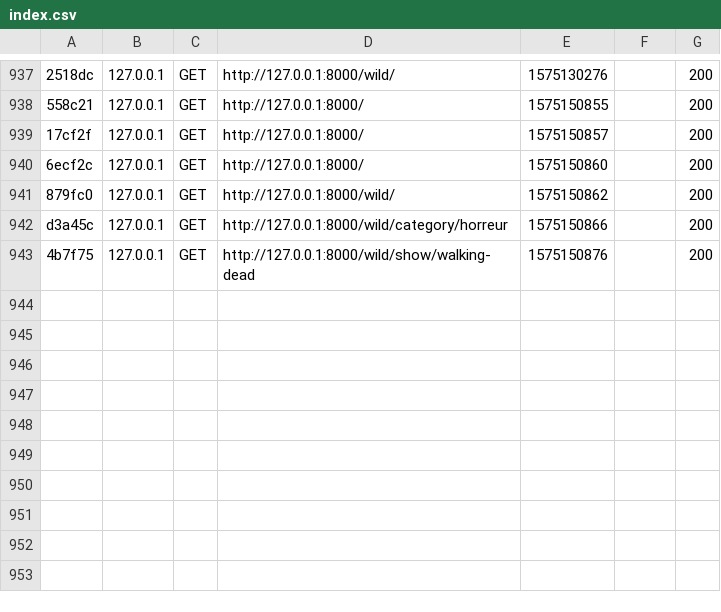
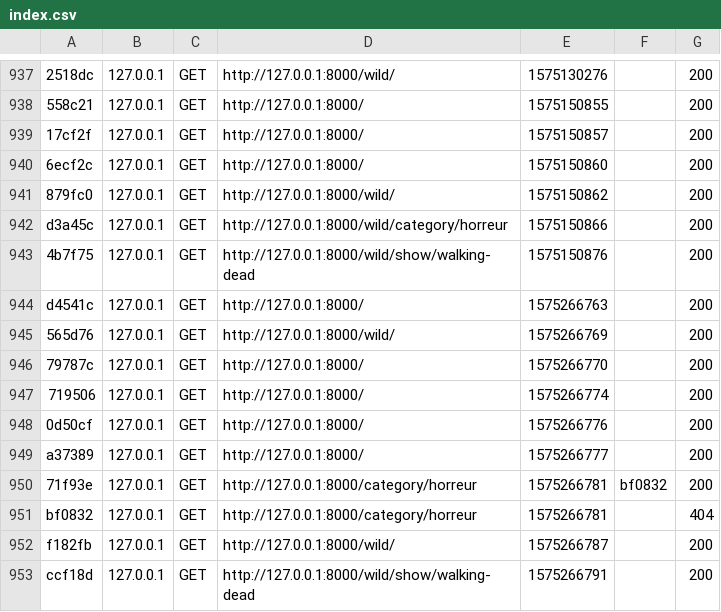
Before and after one commit to eikyuu/WildSeries, a CSV file: var/cache/dev/profiler/index.csv, drawn as a sheet; only a part is shown, gaps mark what is left out; the diff names each change by its address in the sheet, - before the commit and + after, or states it on an @@ line.

```diff
--- a/var/cache/dev/profiler/index.csv
+++ b/var/cache/dev/profiler/index.csv
+row 944: d4541c | 127.0.0.1 | GET | http://127.0.0.1:8000/ | 1575266763 |  | 200
+row 945: 565d76 | 127.0.0.1 | GET | http://127.0.0.1:8000/wild/ | 1575266769 |  | 200
+row 946: 79787c | 127.0.0.1 | GET | http://127.0.0.1:8000/ | 1575266770 |  | 200
+row 947: 719506 | 127.0.0.1 | GET | http://127.0.0.1:8000/ | 1575266774 |  | 200
+row 948: 0d50cf | 127.0.0.1 | GET | http://127.0.0.1:8000/ | 1575266776 |  | 200
+row 949: a37389 | 127.0.0.1 | GET | http://127.0.0.1:8000/ | 1575266777 |  | 200
+row 950: 71f93e | 127.0.0.1 | GET | http://127.0.0.1:8000/category/horreur | 1575266781 | bf0832 | 200
+row 951: bf0832 | 127.0.0.1 | GET | http://127.0.0.1:8000/category/horreur | 1575266781 |  | 404
+row 952: f182fb | 127.0.0.1 | GET | http://127.0.0.1:8000/wild/ | 1575266787 |  | 200
+row 953: ccf18d | 127.0.0.1 | GET | http://127.0.0.1:8000/wild/show/walking-dead | 1575266791 |  | 200
```
Also changed, not shown: 19 other files.
